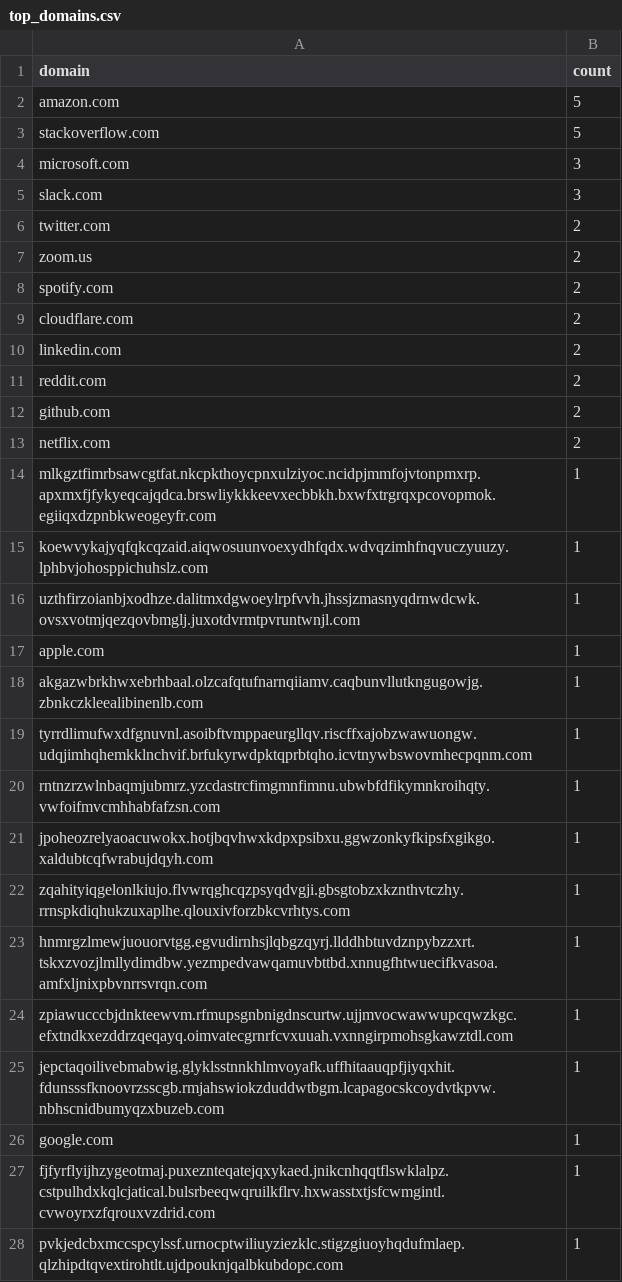
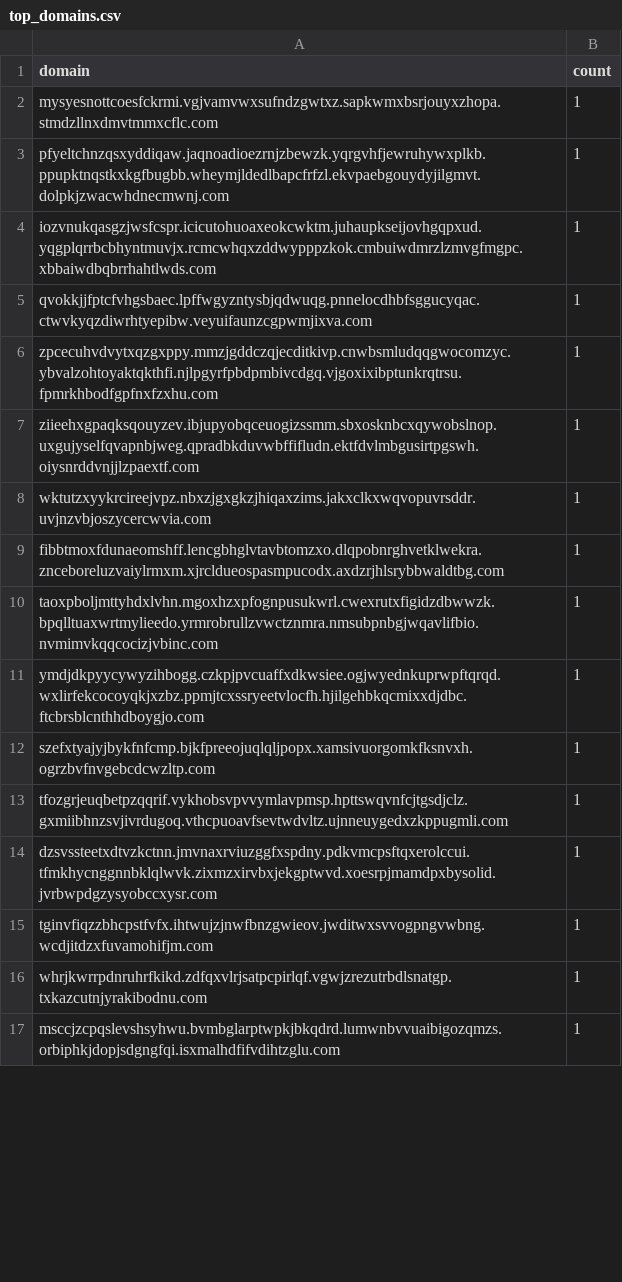
Before and after one commit to SajanTamangX/dns-behaviour-monitor, a CSV file: outputs/longdomain/top_domains.csv, drawn as a sheet; only a part is shown; the diff covers the shown part only.

```diff
--- a/outputs/longdomain/top_domains.csv
+++ b/outputs/longdomain/top_domains.csv
@@ -1,28 +1,17 @@
 domain,count
-amazon.com,5
-stackoverflow.com,5
-microsoft.com,3
-slack.com,3
-twitter.com,2
-zoom.us,2
-spotify.com,2
-cloudflare.com,2
-linkedin.com,2
-reddit.com,2
-github.com,2
-netflix.com,2
-mlkgztfimrbsawcgtfat.nkcpkthoycpnxulziyoc.ncidpjmmfojvtonpmxrp.apxmxfjfykyeqcajqdca.brswliykkkeevxecbbkh.bxwfxtrgrqxpcovopmok.egiiqxdzpnbkweogeyfr.com,1
-koewvykajyqfqkcqzaid.aiqwosuunvoexydhfqdx.wdvqzimhfnqvuczyuuzy.lphbvjohosppichuhslz.com,1
-uzthfirzoianbjxodhze.dalitmxdgwoeylrpfvvh.jhssjzmasnyqdrnwdcwk.ovsxvotmjqezqovbmglj.juxotdvrmtpvruntwnjl.com,1
-apple.com,1
-akgazwbrkhwxebrhbaal.olzcafqtufnarnqiiamv.caqbunvllutkngugowjg.zbnkczkleealibinenlb.com,1
-tyrrdlimufwxdfgnuvnl.asoibftvmppaeurgllqv.riscffxajobzwawuongw.udqjimhqhemkklnchvif.brfukyrwdpktqprbtqho.icvtnywbswovmhecpqnm.com,1
-rntnzrzwlnbaqmjubmrz.yzcdastrcfimgmnfimnu.ubwbfdfikymnkroihqty.vwfoifmvcmhhabfafzsn.com,1
-jpoheozrelyaoacuwokx.hotjbqvhwxkdpxpsibxu.ggwzonkyfkipsfxgikgo.xaldubtcqfwrabujdqyh.com,1
-zqahityiqgelonlkiujo.flvwrqghcqzpsyqdvgji.gbsgtobzxkznthvtczhy.rrnspkdiqhukzuxaplhe.qlouxivforzbkcvrhtys.com,1
-hnmrgzlmewjuouorvtgg.egvudirnhsjlqbgzqyrj.llddhbtuvdznpybzzxrt.tskxzvozjlmllydimdbw.yezmpedvawqamuvbttbd.xnnugfhtwuecifkvasoa.amfxljnixpbvnrrsvrqn.com,1
-zpiawucccbjdnkteewvm.rfmupsgnbnigdnscurtw.ujjmvocwawwupcqwzkgc.efxtndkxezddrzqeqayq.oimvatecgrnrfcvxuuah.vxnngirpmohsgkawztdl.com,1
-jepctaqoilivebmabwig.glyklsstnnkhlmvoyafk.uffhitaauqpfjiyqxhit.fdunsssfknoovrzsscgb.rmjahswiokzduddwtbgm.lcapagocskcoydvtkpvw.nbhscnidbumyqzxbuzeb.com,1
-google.com,1
-fjfyrflyijhzygeotmaj.puxeznteqatejqxykaed.jnikcnhqqtflswklalpz.cstpulhdxkqlcjatical.bulsrbeeqwqruilkflrv.hxwasstxtjsfcwmgintl.cvwoyrxzfqrouxvzdrid.com,1
-pvkjedcbxmccspcylssf.urnocptwiliuyziezklc.stigzgiuoyhqdufmlaep.qlzhipdtqvextirohtlt.ujdpouknjqalbkubdopc.com,1
+mysyesnottcoesfckrmi.vgjvamvwxsufndzgwtxz.sapkwmxbsrjouyxzhopa.stmdzllnxdmvtmmxcflc.com,1
+pfyeltchnzqsxyddiqaw.jaqnoadioezrnjzbewzk.yqrgvhfjewruhywxplkb.ppupktnqstkxkgfbugbb.wheymjldedlbapcfrfzl.ekvpaebgouydyjilgmvt.dolpkjzwacwhdnecmwnj.com,1
+iozvnukqasgzjwsfcspr.icicutohuoaxeokcwktm.juhaupkseijovhgqpxud.yqgplqrrbcbhyntmuvjx.rcmcwhqxzddwypppzkok.cmbuiwdmrzlzmvgfmgpc.xbbaiwdbqbrrhahtlwds.com,1
+qvokkjjfptcfvhgsbaec.lpffwgyzntysbjqdwuqg.pnnelocdhbfsggucyqac.ctwvkyqzdiwrhtyepibw.veyuifaunzcgpwmjixva.com,1
+zpcecuhvdvytxqzgxppy.mmzjgddczqjecditkivp.cnwbsmludqqgwocomzyc.ybvalzohtoyaktqkthfi.njlpgyrfpbdpmbivcdgq.vjgoxixibptunkrqtrsu.fpmrkhbodfgpfnxfzxhu.com,1
+ziieehxgpaqksqouyzev.ibjupyobqceuogizssmm.sbxosknbcxqywobslnop.uxgujyselfqvapnbjweg.qpradbkduvwbffifludn.ektfdvlmbgusirtpgswh.oiysnrddvnjjlzpaextf.com,1
+wktutzxyykrcireejvpz.nbxzjgxgkzjhiqaxzims.jakxclkxwqvopuvrsddr.uvjnzvbjoszycercwvia.com,1
+fibbtmoxfdunaeomshff.lencgbhglvtavbtomzxo.dlqpobnrghvetklwekra.znceboreluzvaiylrmxm.xjrcldueospasmpucodx.axdzrjhlsrybbwaldtbg.com,1
+taoxpboljmttyhdxlvhn.mgoxhzxpfognpusukwrl.cwexrutxfigidzdbwwzk.bpqlltuaxwrtmylieedo.yrmrobrullzvwctznmra.nmsubpnbgjwqavlifbio.nvmimvkqqcocizjvbinc.com,1
+ymdjdkpyycywyzihbogg.czkpjpvcuaffxdkwsiee.ogjwyednkuprwpftqrqd.wxlirfekcocoyqkjxzbz.ppmjtcxssryeetvlocfh.hjilgehbkqcmixxdjdbc.ftcbrsblcnthhdboygjo.com,1
+szefxtyajyjbykfnfcmp.bjkfpreeojuqlqljpopx.xamsivuorgomkfksnvxh.ogrzbvfnvgebcdcwzltp.com,1
+tfozgrjeuqbetpzqqrif.vykhobsvpvvymlavpmsp.hpttswqvnfcjtgsdjclz.gxmiibhnzsvjivrdugoq.vthcpuoavfsevtwdvltz.ujnneuygedxzkppugmli.com,1
+dzsvssteetxdtvzkctnn.jmvnaxrviuzggfxspdny.pdkvmcpsftqxerolccui.tfmkhycnggnnbklqlwvk.zixmzxirvbxjekgptwvd.xoesrpjmamdpxbysolid.jvrbwpdgzysyobccxysr.com,1
+tginvfiqzzbhcpstfvfx.ihtwujzjnwfbnzgwieov.jwditwxsvvogpngvwbng.wcdjitdzxfuvamohifjm.com,1
+whrjkwrrpdnruhrfkikd.zdfqxvlrjsatpcpirlqf.vgwjzrezutrbdlsnatgp.txkazcutnjyrakibodnu.com,1
+msccjzcpqslevshsyhwu.bvmbglarptwpkjbkqdrd.lumwnbvvuaibigozqmzs.orbiphkjdopjsdgngfqi.isxmalhdfifvdihtzglu.com,1
```
Also changed, not shown: 3 added rows, 1 removed row and 22 edited cells elsewhere in this file, outputs/burst/top_domains.csv, outputs/nxdomain/top_domains.csv, 42 other files.
